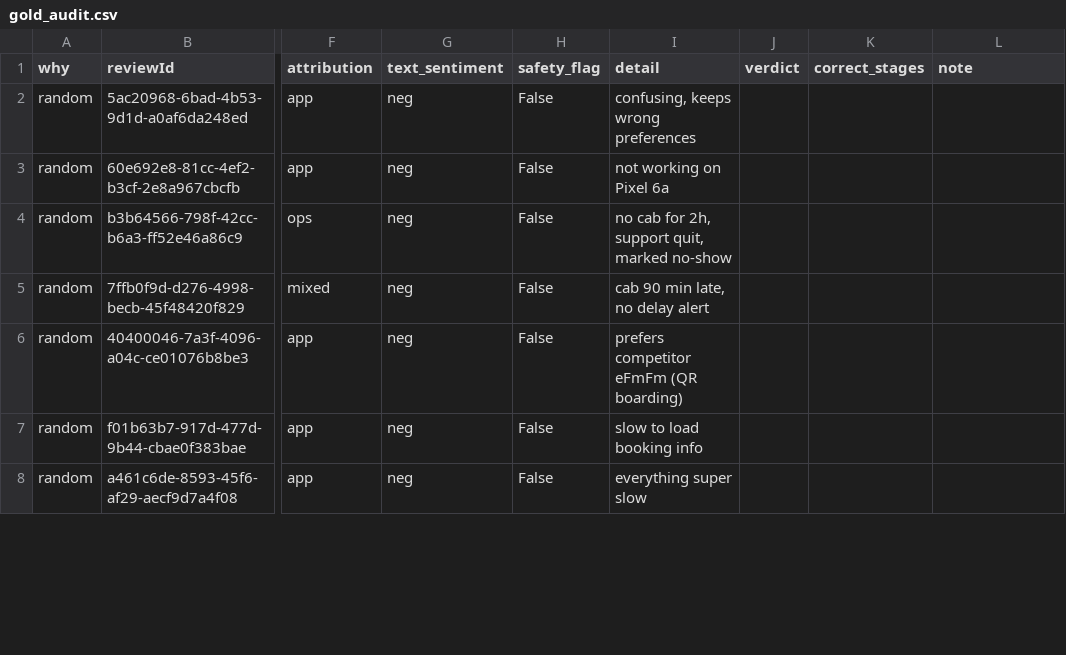
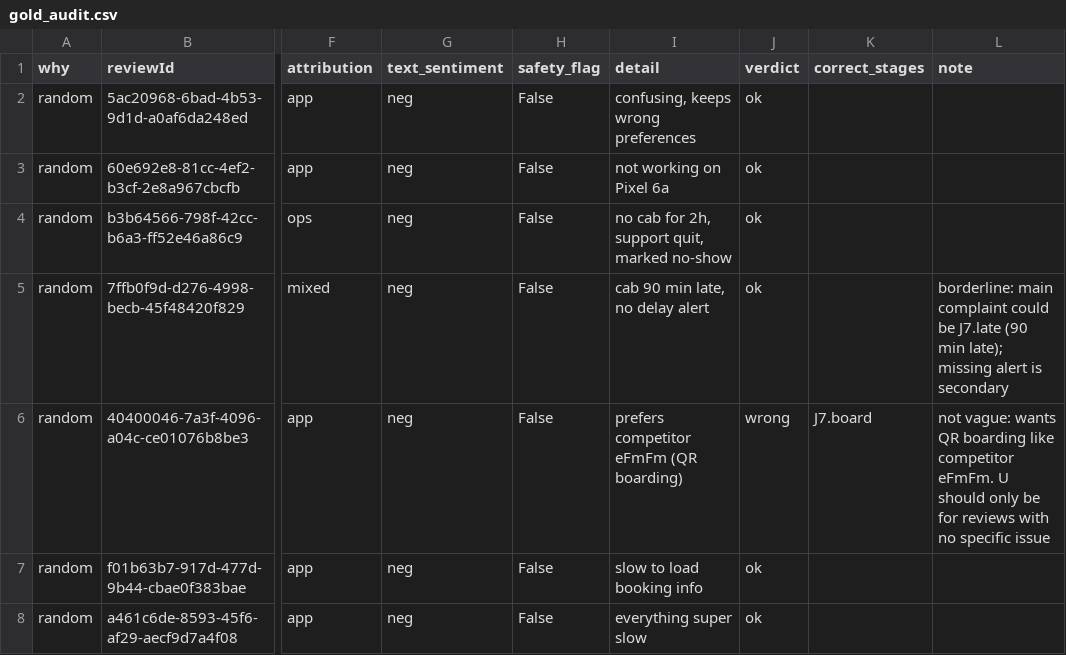
Before and after one commit to Abhijit-Kumar-GitHub/FDE-Case-Study--MoveInSync, a CSV file: data/labels/gold_audit.csv, drawn as a sheet; only a part is shown, gaps mark what is left out; the diff covers the shown part only; the diff names each change by its address in the sheet, - before the commit and + after, or states it on an @@ line.

```diff
--- a/data/labels/gold_audit.csv
+++ b/data/labels/gold_audit.csv
-J2:J5 (verdict): (empty)
+J2:J5 (verdict): ok
-L5 (note): (empty)
+L5 (note): borderline: main complaint could be J7.late (90 min late); missing alert is secondary
-J6 (verdict): (empty)
+J6 (verdict): wrong
-K6 (correct_stages): (empty)
+K6 (correct_stages): J7.board
-L6 (note): (empty)
+L6 (note): not vague: wants QR boarding like competitor eFmFm. U should only be for reviews with no specific issue
-J7:J8 (verdict): (empty)
+J7:J8 (verdict): ok
```
Also changed, not shown: 97 edited cells elsewhere in this file, docs/backlog.csv, docs/needs_review.csv, 19 other files.
